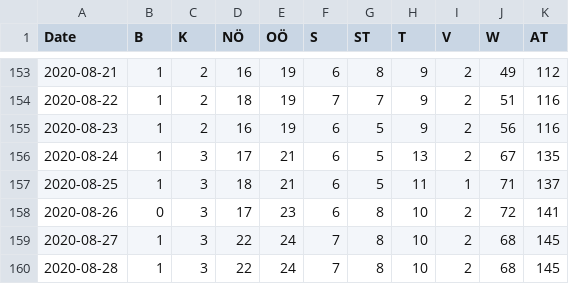
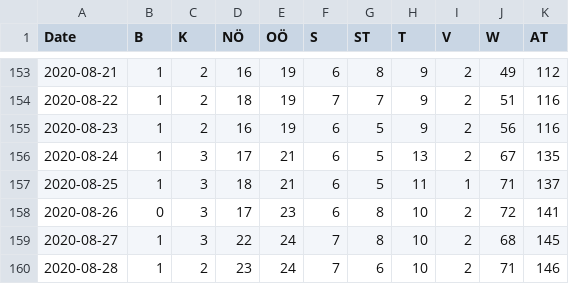
Before and after one commit to apolinario/dashcoch-AT, a CSV file: data_AT/covid19_hospitalized_austria.csv, drawn as a sheet; only a part is shown, gaps mark what is left out.

```diff
--- a/data_AT/covid19_hospitalized_austria.csv
+++ b/data_AT/covid19_hospitalized_austria.csv
@@ -159,2 +159,2 @@ Date,B,K,NÖ,OÖ,S,ST,T,V,W,AT
 2020-08-27,1,3,22,24,7,8,10,2,68,145
-2020-08-28,1,3,22,24,7,8,10,2,68,145
+2020-08-28,1,2,23,24,7,6,10,2,71,146
```
Also changed, not shown: data_AT/covid19_cases_austria.csv, data_AT/covid19_icu_austria.csv, 1 other file.
